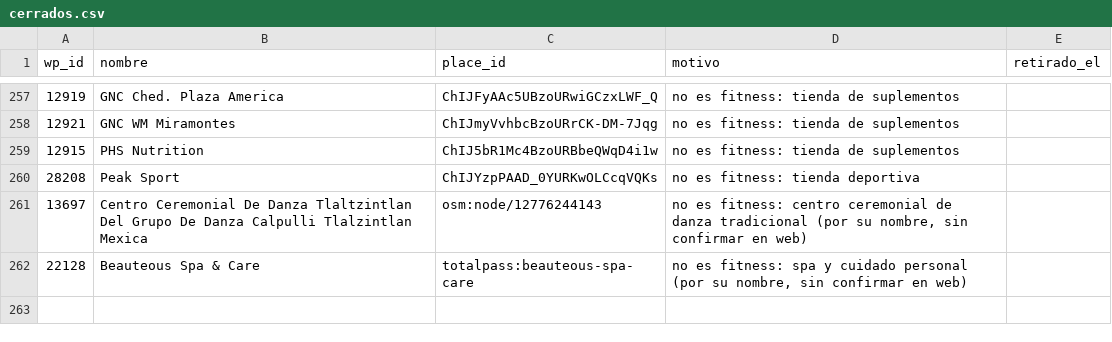
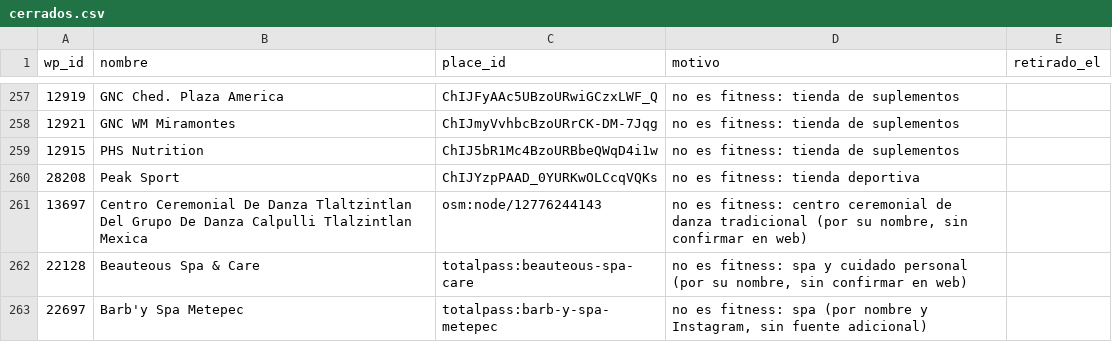
Before and after one commit to moikirsch/gyms52-d, a CSV file: data/cerrados.csv, drawn as a sheet; only a part is shown, gaps mark what is left out; the diff names each change by its address in the sheet, - before the commit and + after, or states it on an @@ line.

```diff
--- a/data/cerrados.csv
+++ b/data/cerrados.csv
+row 263: 22697 | Barb'y Spa Metepec | totalpass:barb-y-spa-metepec | no es fitness: spa (por nombre y Instagram, sin fuente adicional)
```
Also changed, not shown: data/retirar.csv, 4 other files.
